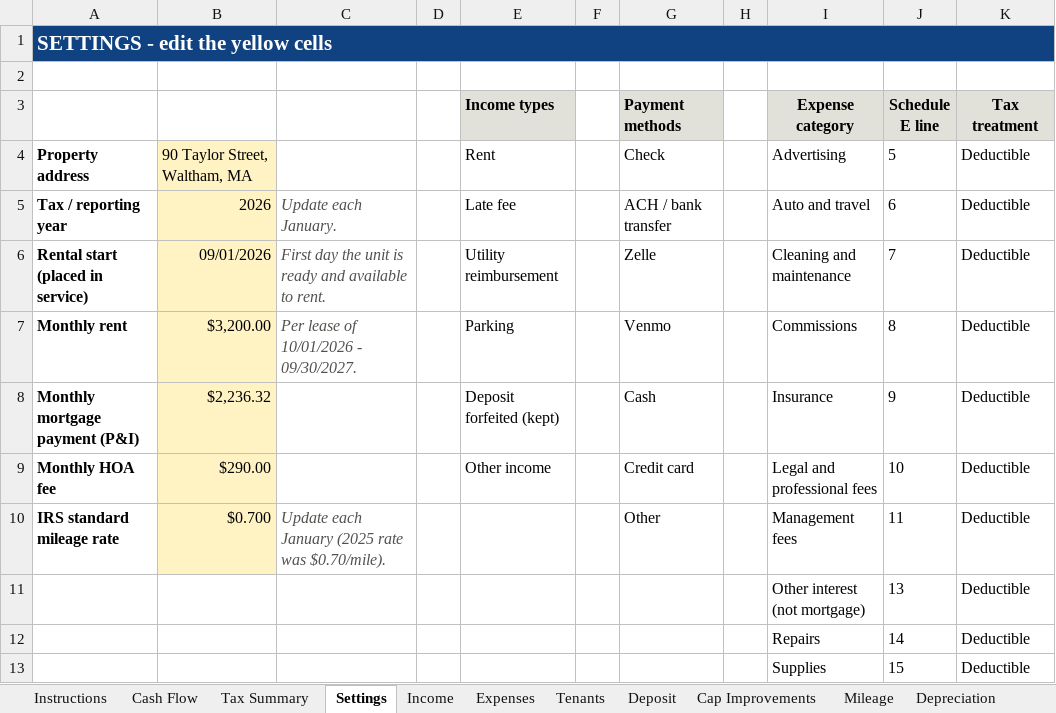
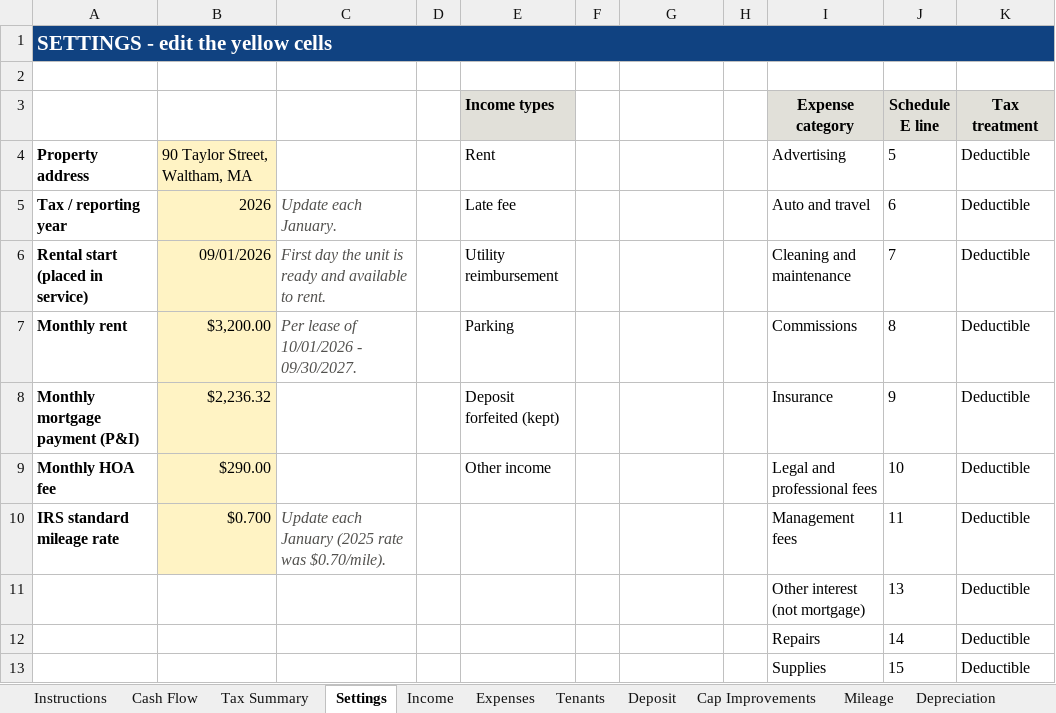
Before and after one commit to hods347/90-Taylor, an Excel workbook: 90-Taylor-Rental-Tracker.xlsx, sheet Settings, drawn as a sheet; only a part is shown; values as stored, in another font and other column widths than the file's, no borders; the diff names each change by its address in the sheet, - before the commit and + after, or states it on an @@ line.

```diff
--- a/90-Taylor-Rental-Tracker.xlsx (sheet Settings)
+++ b/90-Taylor-Rental-Tracker.xlsx (sheet Settings)
-G3: Payment methods
+G3: (empty)
-G3 fill: #E1E0D9
+G3 fill: none
-G4: Check
+G4: (empty)
-G5: ACH / bank transfer
+G5: (empty)
-G6: Zelle
+G6: (empty)
-G7: Venmo
+G7: (empty)
-G8: Cash
+G8: (empty)
-G9: Credit card
+G9: (empty)
-G10: Other
+G10: (empty)
```
Also changed, not shown: sheet Income, sheet Expenses, 1 other file.
